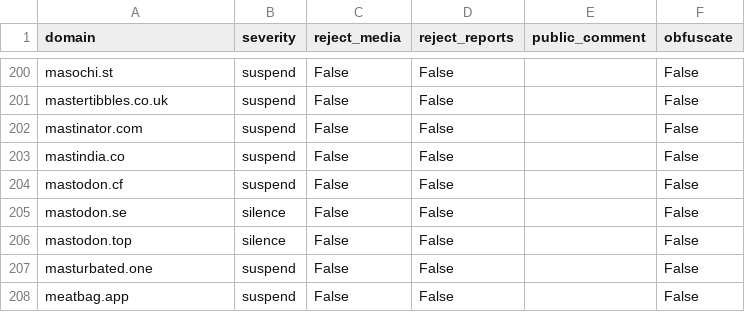
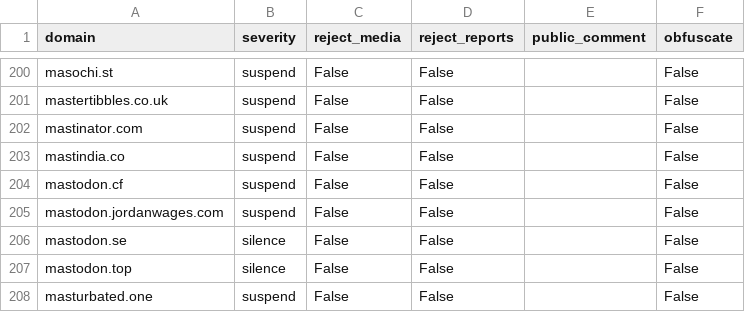
Before and after one commit to sgrigson/oliphant, a CSV file: blocklists/union.place.csv, drawn as a sheet; only a part is shown, gaps mark what is left out; the shorter side is filled out with more unchanged rows; the diff names each change by its address in the sheet, - before the commit and + after, or states it on an @@ line.

```diff
--- a/blocklists/union.place.csv
+++ b/blocklists/union.place.csv
+row 205: mastodon.jordanwages.com | suspend | False | False |  | False
```
Also changed, not shown: blocklists/mastodon/union.place.csv, blocklists/other/domain_audit_file.csv.
